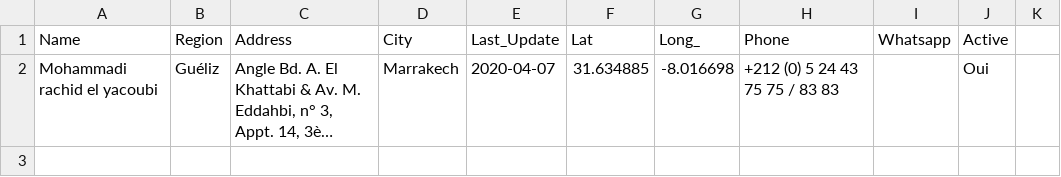
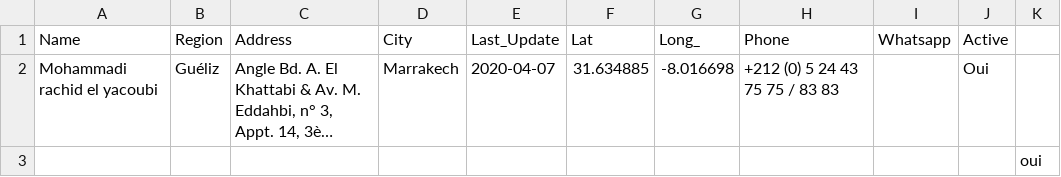
Before and after one commit to intCount/ComptableAgreesMaroc, a CSV file: 06-04-2020.csv, drawn as a sheet; long unchanged cells end in …; the diff names each change by its address in the sheet, - before the commit and + after, or states it on an @@ line.

Commit message:
8commit

```diff
--- a/06-04-2020.csv
+++ b/06-04-2020.csv
+row 3:  |  |  |  |  |  |  |  |  |  | oui
```
